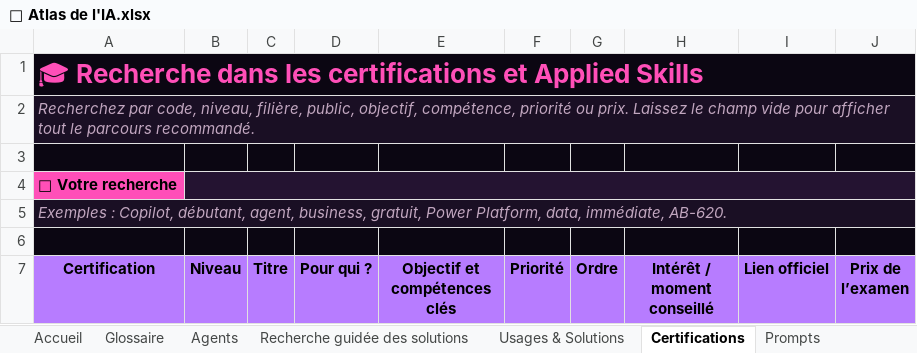
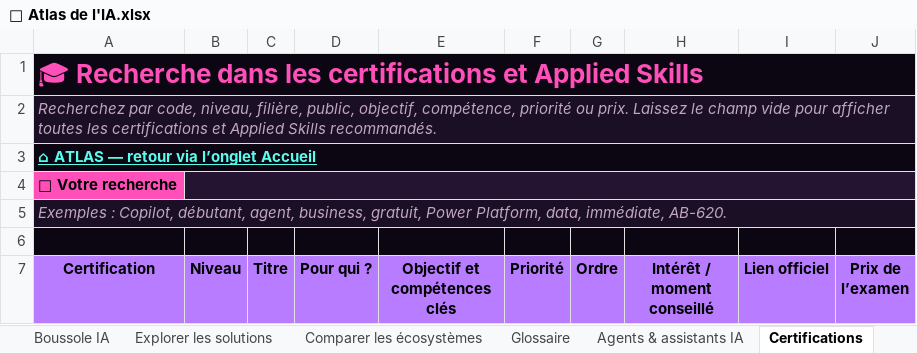
Before and after one commit to BriceBuildsAI/Playbook-IA-Francophone-de-Brice, an Excel workbook: 🧭 Atlas de l'IA.xlsx, sheet Certifications, drawn as a sheet; only a part is shown; values as stored, in another font and other column widths than the file's, no borders; table styles not drawn; the diff covers the shown part only; the diff names each change by its address in the sheet, - before the commit and + after, or states it on an @@ line.

Commit message:
Update 🧭 Atlas de l'IA.xlsx
enrichir l’orientation et l’exploration des solutions IA

- ajouter la Boussole IA et ses recommandations personnalisées
- améliorer l’accueil et la navigation dans l’Atlas
- structurer l’exploration et la comparaison des écosystèmes
- enrichir le glossaire, les usages et la recherche guidée
- compléter les catalogues d’agents, prompts et certifications
- ajouter des indicateurs dynamiques et des sources de fiabilité
- harmoniser les contenus et la présentation générale

```diff
--- a/🧭 Atlas de l'IA.xlsx (sheet Certifications)
+++ b/🧭 Atlas de l'IA.xlsx (sheet Certifications)
-sheet tab: Agents
+sheet tab: Agents & assistants IA
@@ sheet tab hidden: Recherche guidée des solutions @@
@@ sheet tab hidden: Usages & Solutions @@
+sheet tab: Boussole IA
+sheet tab: Explorer les solutions
+sheet tab: Comparer les écosystèmes
-A2 (Certification): …pour afficher tout le parcours recommandé.
+A2 (Certification): …pour afficher toutes les certifications et Applied Skills recommandés.
-A3 (Certification): (empty)
+A3 (Certification): ⌂ ATLAS — retour via l’onglet Accueil
+A3:J3 merged
```
Also changed, not shown: 21 removed rows, 2 edited cells and cell formats elsewhere in this sheet, sheet Glossaire, sheet Agents & assistants IA, sheet Accueil, sheet Prompts, other sheet tabs, formulas that keep their value.
